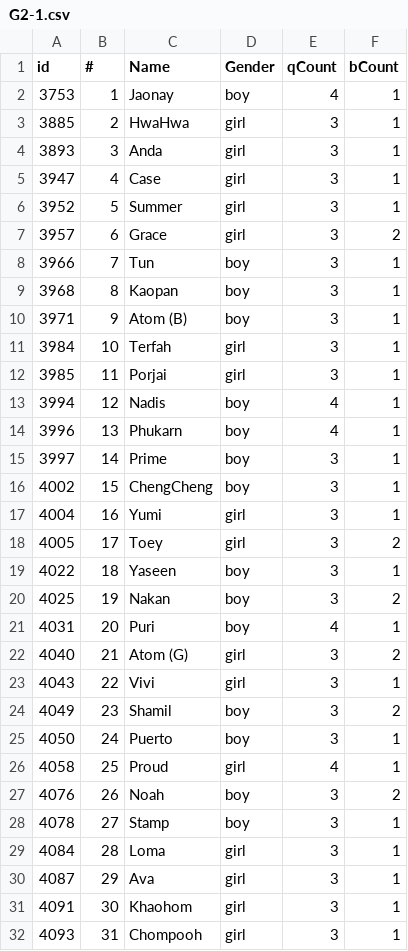
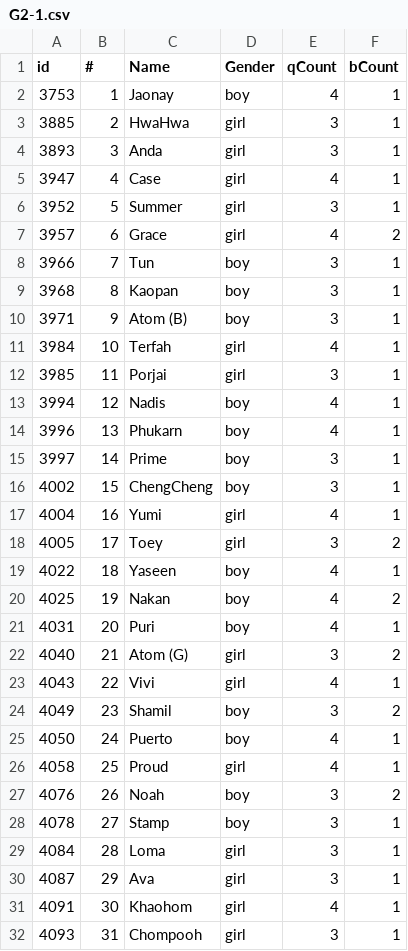
Before and after one commit to nakisback/panaya, a CSV file: G2-1.csv, drawn as a sheet.

```diff
--- a/G2-1.csv
+++ b/G2-1.csv
@@ -4,5 +4,5 @@ id,#,Name,Gender,qCount,bCount
 3893,3,Anda,girl,3,1
-3947,4,Case,girl,3,1
+3947,4,Case,girl,4,1
 3952,5,Summer,girl,3,1
-3957,6,Grace,girl,3,2
+3957,6,Grace,girl,4,2
 3966,7,Tun,boy,3,1
@@ -10,3 +10,3 @@ id,#,Name,Gender,qCount,bCount
 3971,9,Atom (B),boy,3,1
-3984,10,Terfah,girl,3,1
+3984,10,Terfah,girl,4,1
 3985,11,Porjai,girl,3,1
@@ -16,11 +16,11 @@ id,#,Name,Gender,qCount,bCount
 4002,15,ChengCheng,boy,3,1
-4004,16,Yumi,girl,3,1
+4004,16,Yumi,girl,4,1
 4005,17,Toey,girl,3,2
-4022,18,Yaseen,boy,3,1
-4025,19,Nakan,boy,3,2
+4022,18,Yaseen,boy,4,1
+4025,19,Nakan,boy,4,2
 4031,20,Puri,boy,4,1
 4040,21,Atom (G),girl,3,2
-4043,22,Vivi,girl,3,1
+4043,22,Vivi,girl,4,1
 4049,23,Shamil,boy,3,2
-4050,24,Puerto,boy,3,1
+4050,24,Puerto,boy,4,1
 4058,25,Proud,girl,4,1
@@ -30,3 +30,3 @@ id,#,Name,Gender,qCount,bCount
 4087,29,Ava,girl,3,1
-4091,30,Khaohom,girl,3,1
+4091,30,Khaohom,girl,4,1
 4093,31,Chompooh,girl,3,1
```
Also changed, not shown: G2-2.csv, G2-3.csv, 3 other files.
